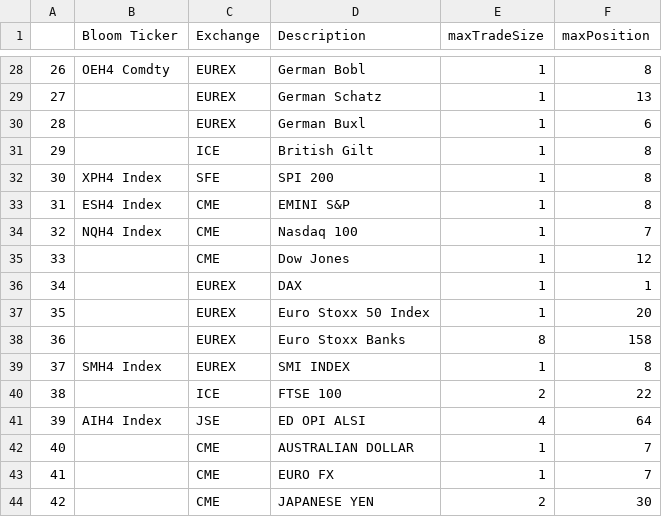
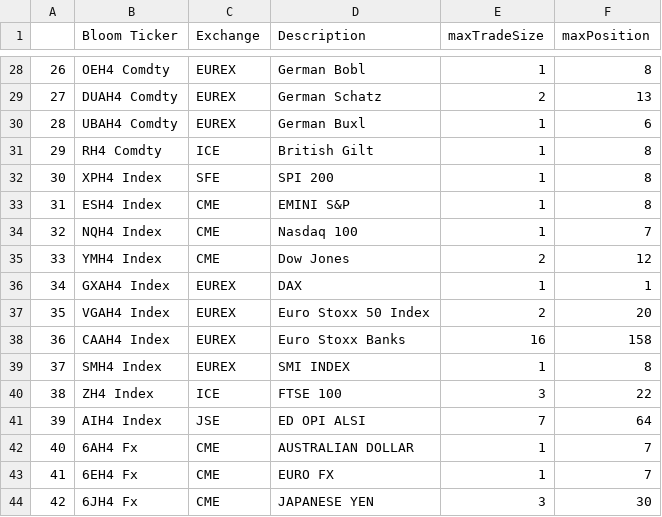
Before and after one commit to Matthew-Ramanah/csaProd, a CSV file: models/AFBI/config/riskLimits.csv, drawn as a sheet; only a part is shown, gaps mark what is left out; the diff covers the shown part only.

```diff
--- a/models/AFBI/config/riskLimits.csv
+++ b/models/AFBI/config/riskLimits.csv
@@ -28,5 +28,5 @@
 26,OEH4 Comdty,EUREX,German Bobl,1,8
-27,,EUREX,German Schatz,1,13
-28,,EUREX,German Buxl,1,6
-29,,ICE,British Gilt,1,8
+27,DUAH4 Comdty,EUREX,German Schatz,2,13
+28,UBAH4 Comdty,EUREX,German Buxl,1,6
+29,RH4 Comdty,ICE,British Gilt,1,8
 30,XPH4 Index,SFE,SPI 200,1,8
@@ -34,11 +34,11 @@
 32,NQH4 Index,CME,Nasdaq 100,1,7
-33,,CME,Dow Jones,1,12
-34,,EUREX,DAX,1,1
-35,,EUREX,Euro Stoxx 50 Index,1,20
-36,,EUREX,Euro Stoxx Banks,8,158
+33,YMH4 Index,CME,Dow Jones,2,12
+34,GXAH4 Index,EUREX,DAX,1,1
+35,VGAH4 Index,EUREX,Euro Stoxx 50 Index,2,20
+36,CAAH4 Index,EUREX,Euro Stoxx Banks,16,158
 37,SMH4 Index,EUREX,SMI INDEX,1,8
-38,,ICE,FTSE 100,2,22
-39,AIH4 Index,JSE,ED OPI ALSI,4,64
-40,,CME,AUSTRALIAN DOLLAR,1,7
-41,,CME,EURO FX,1,7
-42,,CME,JAPANESE YEN,2,30
+38,ZH4 Index,ICE,FTSE 100,3,22
+39,AIH4 Index,JSE,ED OPI ALSI,7,64
+40,6AH4 Fx,CME,AUSTRALIAN DOLLAR,1,7
+41,6EH4 Fx,CME,EURO FX,1,7
+42,6JH4 Fx,CME,JAPANESE YEN,3,30
```
Also changed, not shown: 30 edited cells elsewhere in this file, 7 other files.
